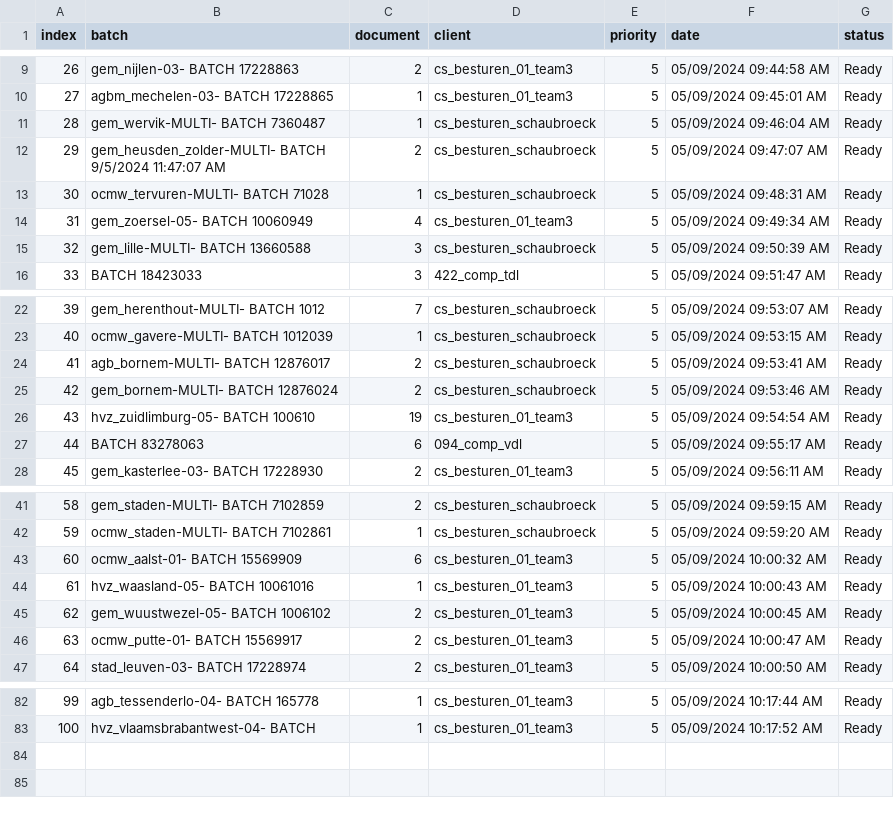
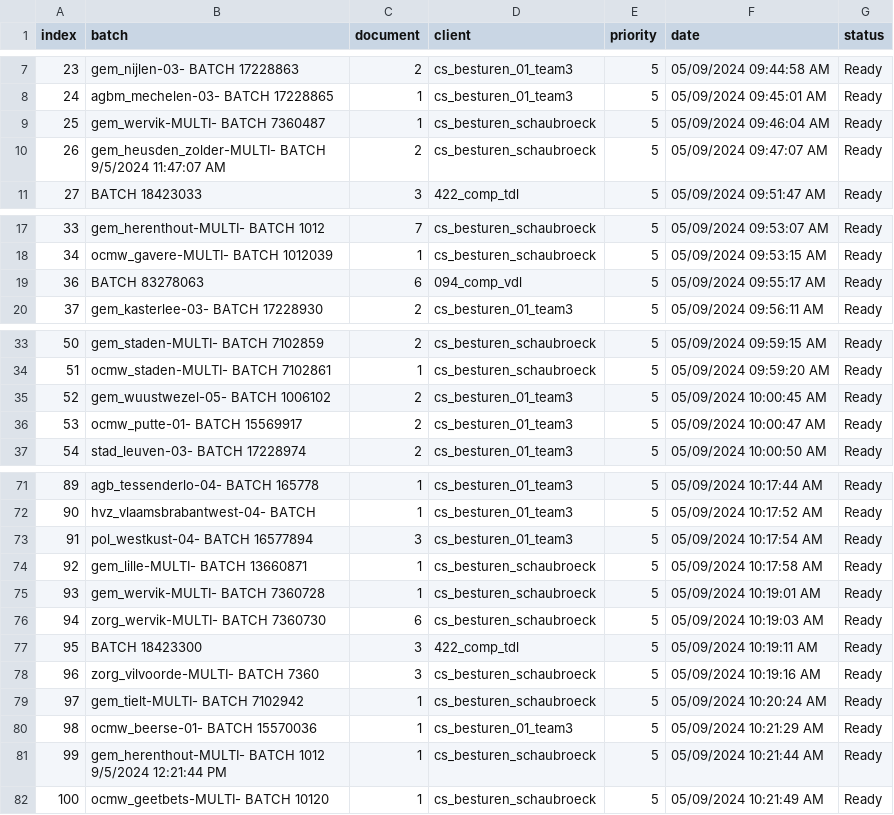
Before and after one commit to Rica5/arco-2025, a CSV file: public/assets/batch.csv, drawn as a sheet; only a part is shown, gaps mark what is left out; removed rows and columns are numbered as before the commit, all else as after; the diff covers the shown part only; the diff names each change by its address in the sheet, - before the commit and + after, or states it on an @@ line.

```diff
--- a/public/assets/batch.csv
+++ b/public/assets/batch.csv
@@ column A (index) renumbered between rows 2 and 72 @@
-row 13: 30 | ocmw_tervuren-MULTI- BATCH 71028 | 1 | cs_besturen_schaubroeck | 5 | 05/09/2024 09:48:31 AM | Ready
-row 14: 31 | gem_zoersel-05- BATCH 10060949 | 4 | cs_besturen_01_team3 | 5 | 05/09/2024 09:49:34 AM | Ready
-row 15: 32 | gem_lille-MULTI- BATCH 13660588 | 3 | cs_besturen_schaubroeck | 5 | 05/09/2024 09:50:39 AM | Ready
-row 24: 41 | agb_bornem-MULTI- BATCH 12876017 | 2 | cs_besturen_schaubroeck | 5 | 05/09/2024 09:53:41 AM | Ready
-row 25: 42 | gem_bornem-MULTI- BATCH 12876024 | 2 | cs_besturen_schaubroeck | 5 | 05/09/2024 09:53:46 AM | Ready
-row 26: 43 | hvz_zuidlimburg-05- BATCH 100610 | 19 | cs_besturen_01_team3 | 5 | 05/09/2024 09:54:54 AM | Ready
-row 43: 60 | ocmw_aalst-01- BATCH 15569909 | 6 | cs_besturen_01_team3 | 5 | 05/09/2024 10:00:32 AM | Ready
-row 44: 61 | hvz_waasland-05- BATCH 10061016 | 1 | cs_besturen_01_team3 | 5 | 05/09/2024 10:00:43 AM | Ready
+row 73: 91 | pol_westkust-04- BATCH 16577894 | 3 | cs_besturen_01_team3 | 5 | 05/09/2024 10:17:54 AM | Ready
+row 74: 92 | gem_lille-MULTI- BATCH 13660871 | 1 | cs_besturen_schaubroeck | 5 | 05/09/2024 10:17:58 AM | Ready
+row 75: 93 | gem_wervik-MULTI- BATCH 7360728 | 1 | cs_besturen_schaubroeck | 5 | 05/09/2024 10:19:01 AM | Ready
+row 76: 94 | zorg_wervik-MULTI- BATCH 7360730 | 6 | cs_besturen_schaubroeck | 5 | 05/09/2024 10:19:03 AM | Ready
+row 77: 95 | BATCH 18423300 | 3 | 422_comp_tdl | 5 | 05/09/2024 10:19:11 AM | Ready
+row 78: 96 | zorg_vilvoorde-MULTI- BATCH 7360 | 3 | cs_besturen_schaubroeck | 5 | 05/09/2024 10:19:16 AM | Ready
+row 79: 97 | gem_tielt-MULTI- BATCH 7102942 | 1 | cs_besturen_schaubroeck | 5 | 05/09/2024 10:20:24 AM | Ready
+row 80: 98 | ocmw_beerse-01- BATCH 15570036 | 1 | cs_besturen_01_team3 | 5 | 05/09/2024 10:21:29 AM | Ready
+row 81: 99 | gem_herenthout-MULTI- BATCH 1012 9/5/2024 12:21:44 PM | 1 | cs_besturen_schaubroeck | 5 | 05/09/2024 10:21:44 AM | Ready
+row 82: 100 | ocmw_geetbets-MULTI- BATCH 10120 | 1 | cs_besturen_schaubroeck | 5 | 05/09/2024 10:21:49 AM | Ready
```
Also changed, not shown: 3 removed rows elsewhere in this file, 1 other file.
